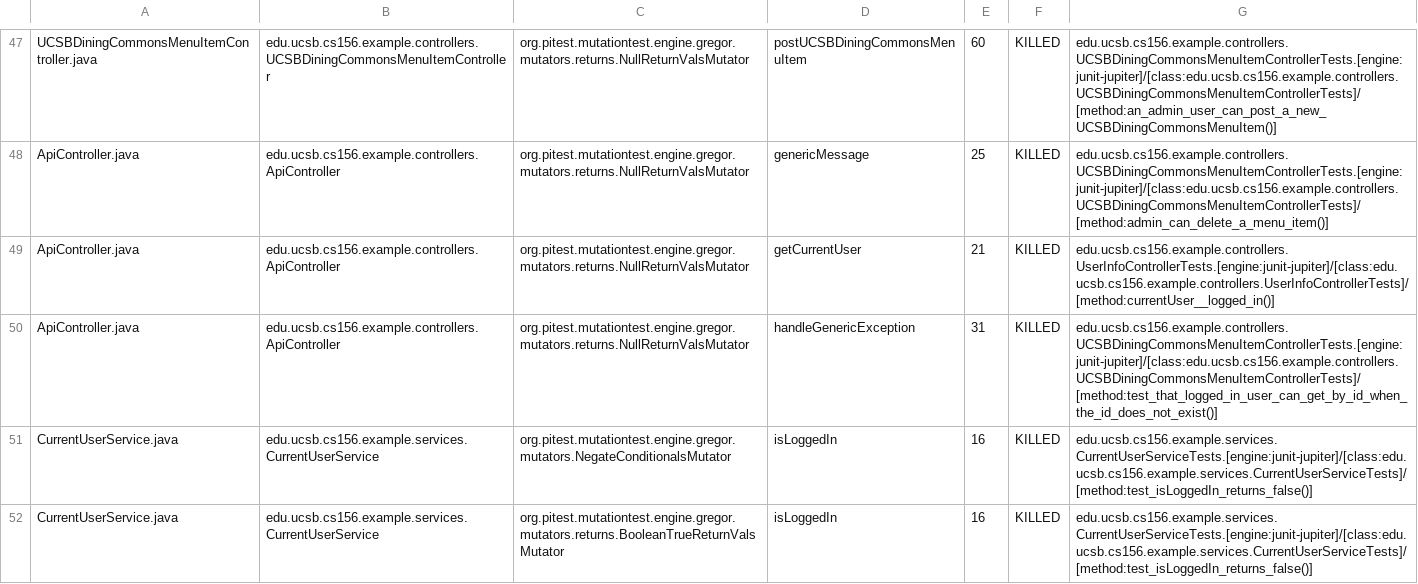
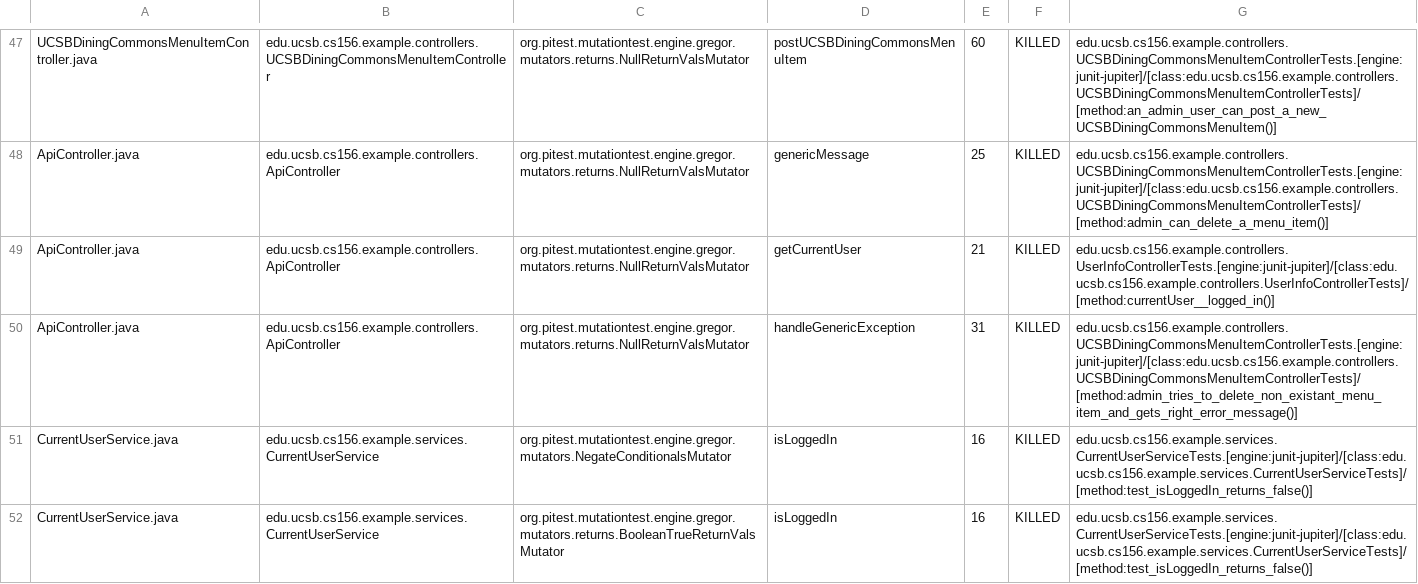
Before and after one commit to ucsb-cs156-s24/team02-s24-5pm-8, a CSV file: prs/59/pitest/mutations.csv, drawn as a sheet; only a part is shown, gaps mark what is left out.

Commit message:
Deploying to gh-pages from @ ucsb-cs156-s24/team02-s24-5pm-8@02fee39cc69cb3cb5961acc169dce82f8fa844c6 🚀

```diff
--- a/prs/59/pitest/mutations.csv
+++ b/prs/59/pitest/mutations.csv
@@ -49,3 +49,3 @@ ApiController.java,edu.ucsb.cs156.example.controllers.ApiController,org.pitest.m
 ApiController.java,edu.ucsb.cs156.example.controllers.ApiController,org.pitest.mutationtest.engine.gregor.mutators.returns.NullReturnValsMutator,getCurrentUser,21,KILLED,edu.ucsb.cs156.example.controllers.UserInfoControllerTests.[engine:junit-jupiter]/[class:edu.ucsb.cs156.example.controllers.UserInfoControllerTests]/[method:currentUser__logged_in()]
-ApiController.java,edu.ucsb.cs156.example.controllers.ApiController,org.pitest.mutationtest.engine.gregor.mutators.returns.NullReturnValsMutator,handleGenericException,31,KILLED,edu.ucsb.cs156.example.controllers.UCSBDiningCommonsMenuItemControllerTests.[engine:junit-jupiter]/[class:edu.ucsb.cs156.example.controllers.UCSBDiningCommonsMenuItemControllerTests]/[method:test_that_logged_in_user_can_get_by_id_when_the_id_does_not_exist()]
+ApiController.java,edu.ucsb.cs156.example.controllers.ApiController,org.pitest.mutationtest.engine.gregor.mutators.returns.NullReturnValsMutator,handleGenericException,31,KILLED,edu.ucsb.cs156.example.controllers.UCSBDiningCommonsMenuItemControllerTests.[engine:junit-jupiter]/[class:edu.ucsb.cs156.example.controllers.UCSBDiningCommonsMenuItemControllerTests]/[method:admin_tries_to_delete_non_existant_menu_item_and_gets_right_error_message()]
 CurrentUserService.java,edu.ucsb.cs156.example.services.CurrentUserService,org.pitest.mutationtest.engine.gregor.mutators.NegateConditionalsMutator,isLoggedIn,16,KILLED,edu.ucsb.cs156.example.services.CurrentUserServiceTests.[engine:junit-jupiter]/[class:edu.ucsb.cs156.example.services.CurrentUserServiceTests]/[method:test_isLoggedIn_returns_false()]
```
Also changed, not shown: 12 other files.
